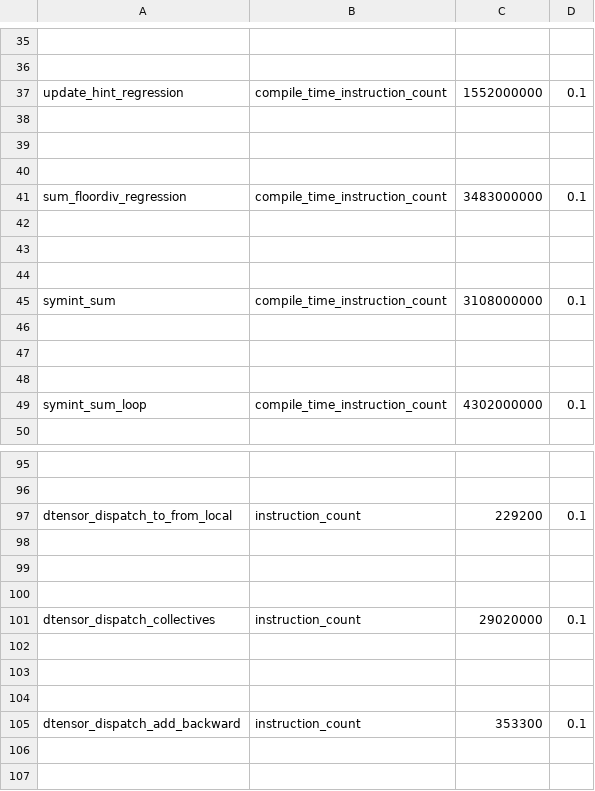
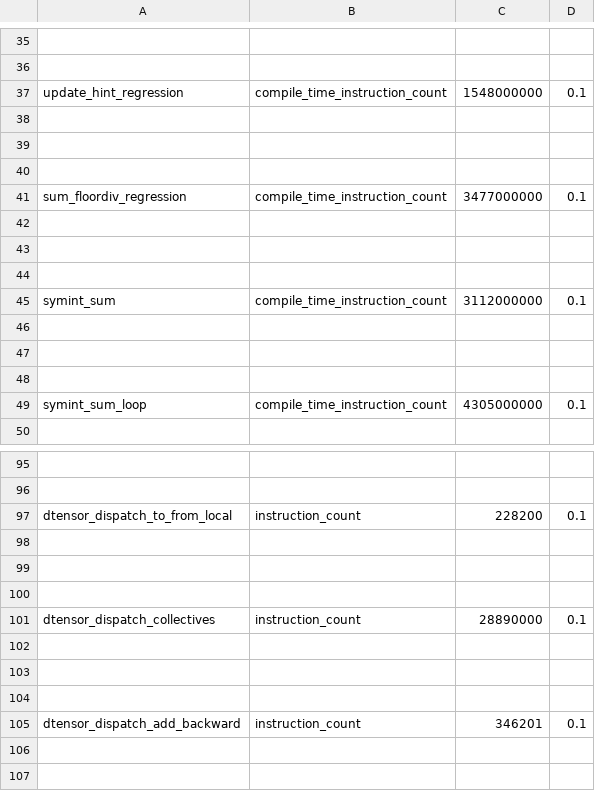
Before and after one commit to xiaohuguo2023/pytorch, a CSV file: benchmarks/dynamo/pr_time_benchmarks/expected_results.csv, drawn as a sheet; only a part is shown, gaps mark what is left out; the diff covers the shown part only; the diff names each change by its address in the sheet, - before the commit and + after, or states it on an @@ line.

```diff
--- a/benchmarks/dynamo/pr_time_benchmarks/expected_results.csv
+++ b/benchmarks/dynamo/pr_time_benchmarks/expected_results.csv
-C37: 1552000000
+C37: 1548000000
-C41: 3483000000
+C41: 3477000000
-C45: 3108000000
+C45: 3112000000
-C49: 4302000000
+C49: 4305000000
-C97: 229200
+C97: 228200
-C101: 29020000
+C101: 28890000
-C105: 353300
+C105: 346201
```
Also changed, not shown: 11 edited cells elsewhere in this file, 1 other file.
